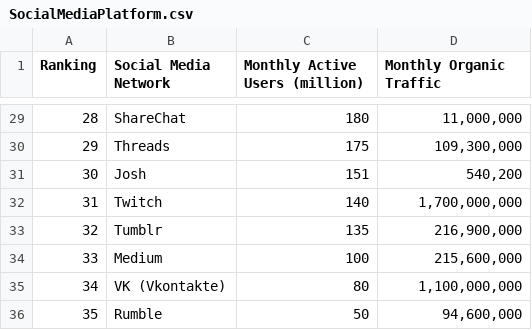
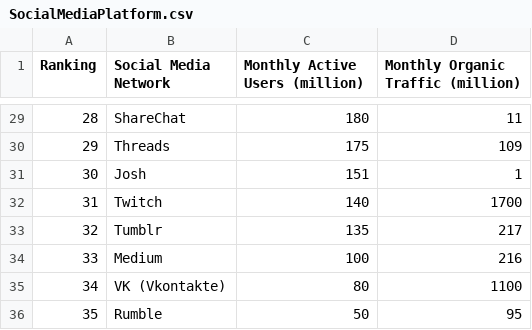
Before and after one commit to celineoww/FIT3179_A2, a CSV file: data/SocialMediaPlatform.csv, drawn as a sheet; only a part is shown, gaps mark what is left out; the diff covers the shown part only.

```diff
--- a/data/SocialMediaPlatform.csv
+++ b/data/SocialMediaPlatform.csv
@@ -1 +1 @@
-Ranking,Social Media Network,Monthly Active Users (million),Monthly Organic Traffic
+Ranking,Social Media Network,Monthly Active Users (million),Monthly Organic Traffic (million)
@@ -29,8 +29,8 @@
-28,ShareChat,180,"11,000,000"
-29,Threads,175,"109,300,000"
-30,Josh,151,"540,200"
-31,Twitch,140,"1,700,000,000"
-32,Tumblr,135,"216,900,000"
-33,Medium,100,"215,600,000"
-34,VK (Vkontakte),80,"1,100,000,000"
-35,Rumble,50,"94,600,000"
+28,ShareChat,180,11
+29,Threads,175,109
+30,Josh,151,1
+31,Twitch,140,1700
+32,Tumblr,135,217
+33,Medium,100,216
+34,VK (Vkontakte),80,1100
+35,Rumble,50,95
```
Also changed, not shown: 27 edited cells elsewhere in this file.
